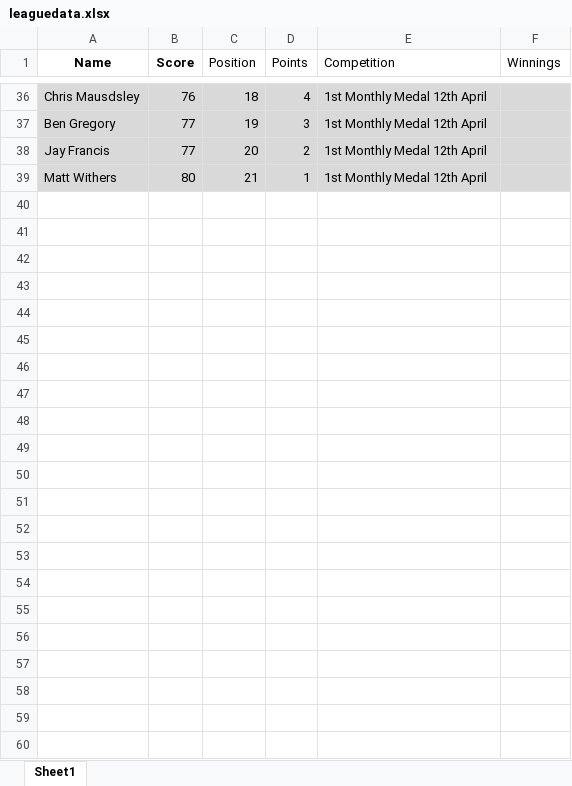
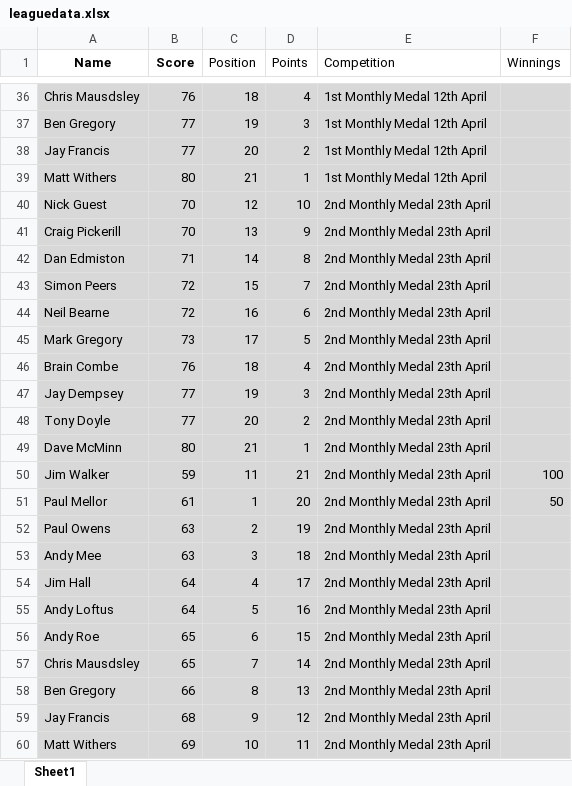
Before and after one commit to CMPtechnik/TheLeague, an Excel workbook: data/leaguedata.xlsx, sheet Sheet1, drawn as a sheet; only a part is shown, gaps mark what is left out; values as stored, in another font and other column widths than the file's, no borders; the diff names each change by its address in the sheet, - before the commit and + after, or states it on an @@ line.

Commit message:
Update leaguedata.xlsx

```diff
--- a/data/leaguedata.xlsx (sheet Sheet1)
+++ b/data/leaguedata.xlsx (sheet Sheet1)
+row 40: Nick Guest | 70 | 12 | 10 | 2nd Monthly Medal 23th April
+row 41: Craig Pickerill | 70 | 13 | 9 | 2nd Monthly Medal 23th April
+row 42: Dan Edmiston | 71 | 14 | 8 | 2nd Monthly Medal 23th April
+row 43: Simon Peers | 72 | 15 | 7 | 2nd Monthly Medal 23th April
+row 44: Neil Bearne | 72 | 16 | 6 | 2nd Monthly Medal 23th April
+row 45: Mark Gregory | 73 | 17 | 5 | 2nd Monthly Medal 23th April
+row 46: Brain Combe | 76 | 18 | 4 | 2nd Monthly Medal 23th April
+row 47: Jay Dempsey | 77 | 19 | 3 | 2nd Monthly Medal 23th April
+row 48: Tony Doyle | 77 | 20 | 2 | 2nd Monthly Medal 23th April
+row 49: Dave McMinn | 80 | 21 | 1 | 2nd Monthly Medal 23th April
+row 50: Jim Walker | 59 | 11 | 21 | 2nd Monthly Medal 23th April | 100
+row 51: Paul Mellor | 61 | 1 | 20 | 2nd Monthly Medal 23th April | 50
+row 52: Paul Owens | 63 | 2 | 19 | 2nd Monthly Medal 23th April
+row 53: Andy Mee | 63 | 3 | 18 | 2nd Monthly Medal 23th April
+row 54: Jim Hall | 64 | 4 | 17 | 2nd Monthly Medal 23th April
+row 55: Andy Loftus | 64 | 5 | 16 | 2nd Monthly Medal 23th April
+row 56: Andy Roe | 65 | 6 | 15 | 2nd Monthly Medal 23th April
+row 57: Chris Mausdsley | 65 | 7 | 14 | 2nd Monthly Medal 23th April
+row 58: Ben Gregory | 66 | 8 | 13 | 2nd Monthly Medal 23th April
+row 59: Jay Francis | 68 | 9 | 12 | 2nd Monthly Medal 23th April
+row 60: Matt Withers | 69 | 10 | 11 | 2nd Monthly Medal 23th April
```
